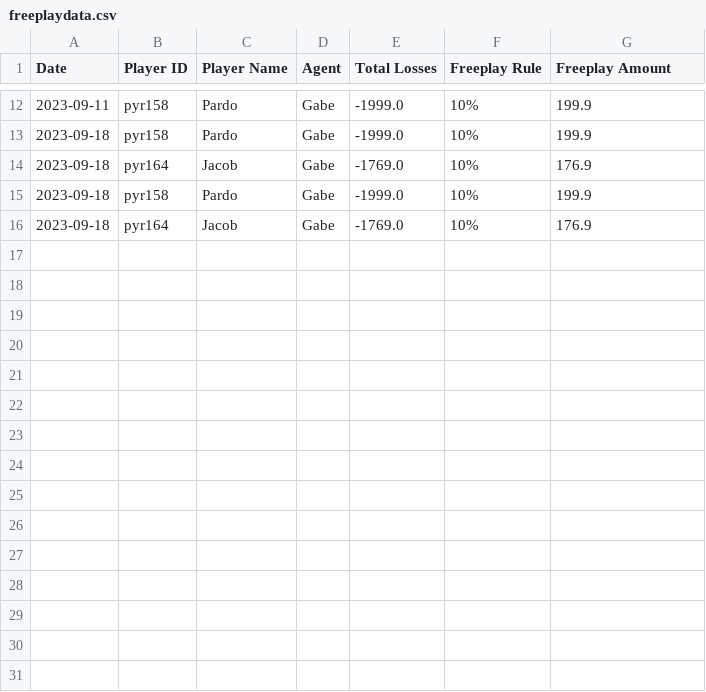
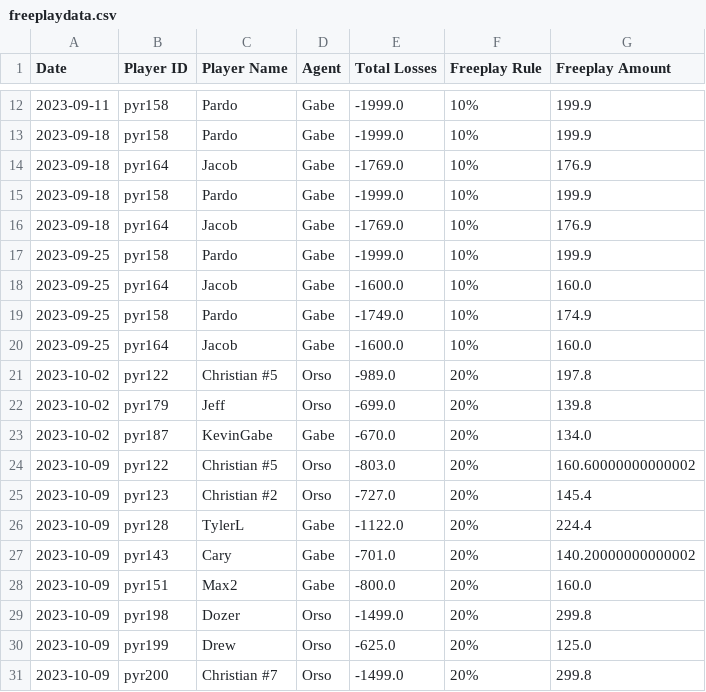
Before and after one commit to trossco84/bettingatwork, a CSV file: freeplaydata.csv, drawn as a sheet; only a part is shown, gaps mark what is left out; the diff names each change by its address in the sheet, - before the commit and + after, or states it on an @@ line.

```diff
--- a/freeplaydata.csv
+++ b/freeplaydata.csv
+row 17: 2023-09-25 | pyr158 | Pardo | Gabe | -1999.0 | 10% | 199.9
+row 18: 2023-09-25 | pyr164 | Jacob | Gabe | -1600.0 | 10% | 160.0
+row 19: 2023-09-25 | pyr158 | Pardo | Gabe | -1749.0 | 10% | 174.9
+row 20: 2023-09-25 | pyr164 | Jacob | Gabe | -1600.0 | 10% | 160.0
+row 21: 2023-10-02 | pyr122 | Christian #5 | Orso | -989.0 | 20% | 197.8
+row 22: 2023-10-02 | pyr179 | Jeff | Orso | -699.0 | 20% | 139.8
+row 23: 2023-10-02 | pyr187 | KevinGabe | Gabe | -670.0 | 20% | 134.0
+row 24: 2023-10-09 | pyr122 | Christian #5 | Orso | -803.0 | 20% | 160.60000000000002
+row 25: 2023-10-09 | pyr123 | Christian #2 | Orso | -727.0 | 20% | 145.4
+row 26: 2023-10-09 | pyr128 | TylerL | Gabe | -1122.0 | 20% | 224.4
+row 27: 2023-10-09 | pyr143 | Cary | Gabe | -701.0 | 20% | 140.20000000000002
+row 28: 2023-10-09 | pyr151 | Max2 | Gabe | -800.0 | 20% | 160.0
+row 29: 2023-10-09 | pyr198 | Dozer | Orso | -1499.0 | 20% | 299.8
+row 30: 2023-10-09 | pyr199 | Drew | Orso | -625.0 | 20% | 125.0
+row 31: 2023-10-09 | pyr200 | Christian #7 | Orso | -1499.0 | 20% | 299.8
```
Also changed, not shown: agent_totals.csv, players_and_agents.csv, 5 other files.
